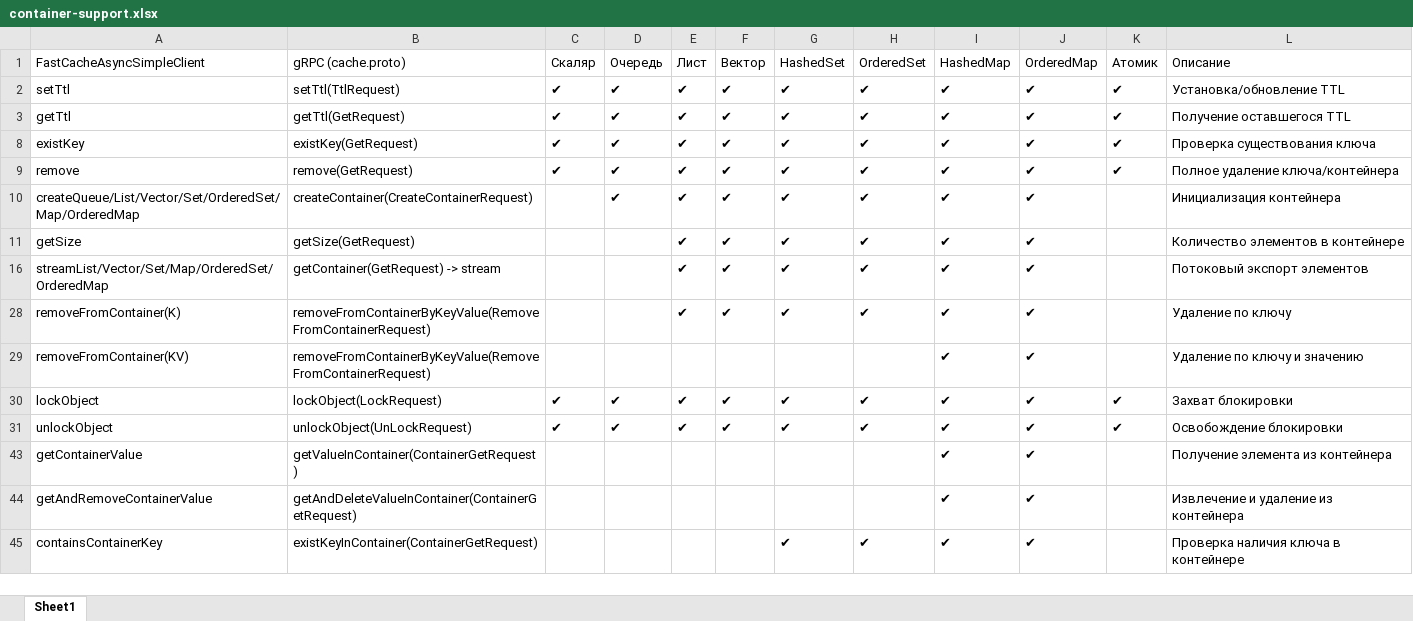
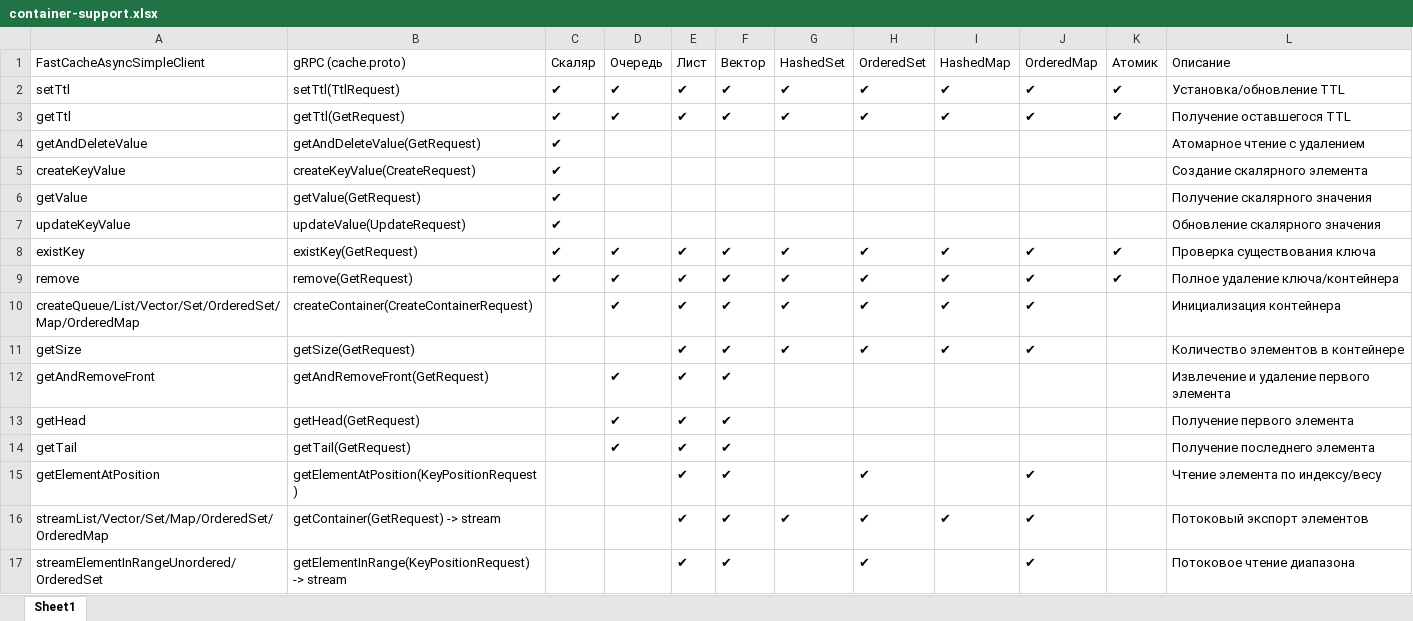
Before and after one commit to hurricache/hurricache-java-client, an Excel workbook: docs/container-support.xlsx, sheet Sheet1, drawn as a sheet; only a part is shown; the shorter side is filled out with more unchanged rows; values as stored, in another font and other column widths than the file's, no borders; charts and pictures not drawn; the diff covers the shown part only; the diff names each change by its address in the sheet, - before the commit and + after, or states it on an @@ line.

```diff
--- a/docs/container-support.xlsx (sheet Sheet1)
+++ b/docs/container-support.xlsx (sheet Sheet1)
@@ row 4 unhidden: getAndDeleteValue | getAndDeleteValue(GetRequest) | ✔ |  |  |  |  |  |  |  |  | Атомарное чтение с удалением @@
@@ row 5 unhidden: createKeyValue | createKeyValue(CreateRequest) | ✔ |  |  |  |  |  |  |  |  | Создание скалярного элемента @@
@@ row 6 unhidden: getValue | getValue(GetRequest) | ✔ |  |  |  |  |  |  |  |  | Получение скалярного значения @@
@@ row 7 unhidden: updateKeyValue | updateValue(UpdateRequest) | ✔ |  |  |  |  |  |  |  |  | Обновление скалярного значения @@
+row 12: getAndRemoveFront | getAndRemoveFront(GetRequest) |  | ✔ | ✔ | ✔ |  |  |  |  |  | Извлечение и удаление первого элемента
+row 13: getHead | getHead(GetRequest) |  | ✔ | ✔ | ✔ |  |  |  |  |  | Получение первого элемента
@@ row 14 unhidden: getTail | getTail(GetRequest) |  | ✔ | ✔ | ✔ |  |  |  |  |  | Получение последнего элемента @@
+row 15: getElementAtPosition | getElementAtPosition(KeyPositionRequest) |  |  | ✔ | ✔ |  | ✔ |  | ✔ |  | Чтение элемента по индексу/весу
@@ row 17 unhidden: streamElementInRangeUnordered/OrderedSet | getElementInRange(KeyPositionRequest) -> stream |  |  | ✔ | ✔ |  | ✔ |  | ✔ |  | Потоковое чтение диапазона @@
```
Also changed, not shown: 4 added rows and 18 hidden or unhidden rows elsewhere in this sheet, 6 other files.
